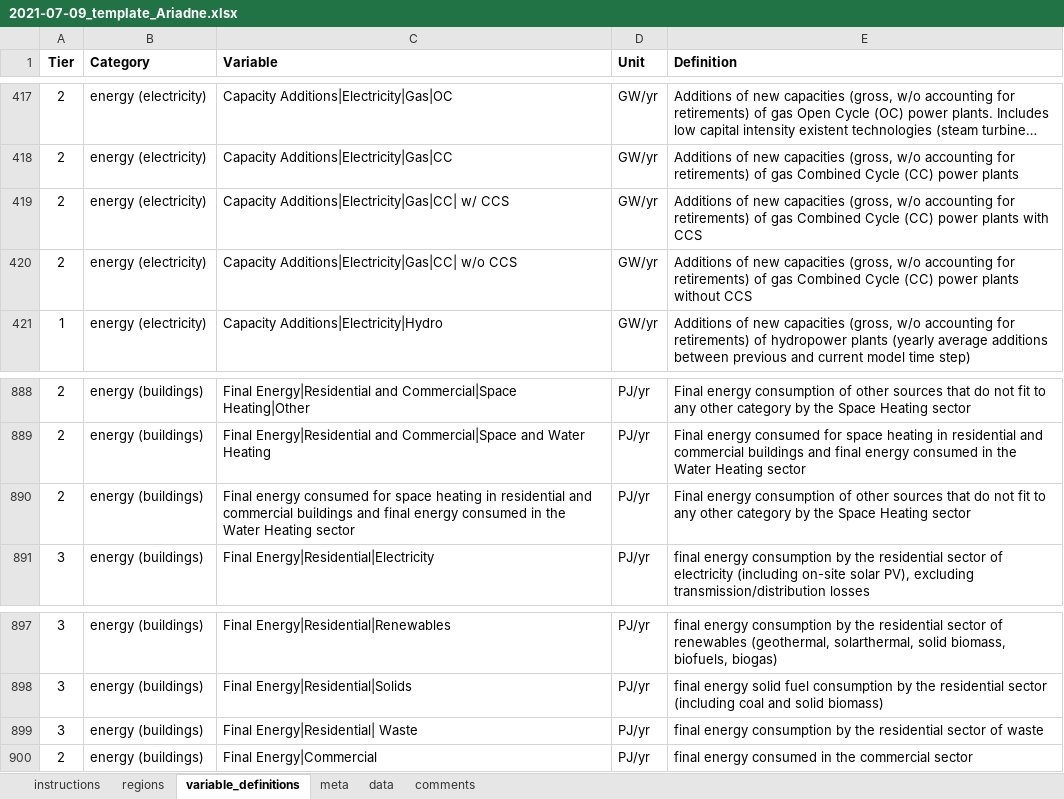
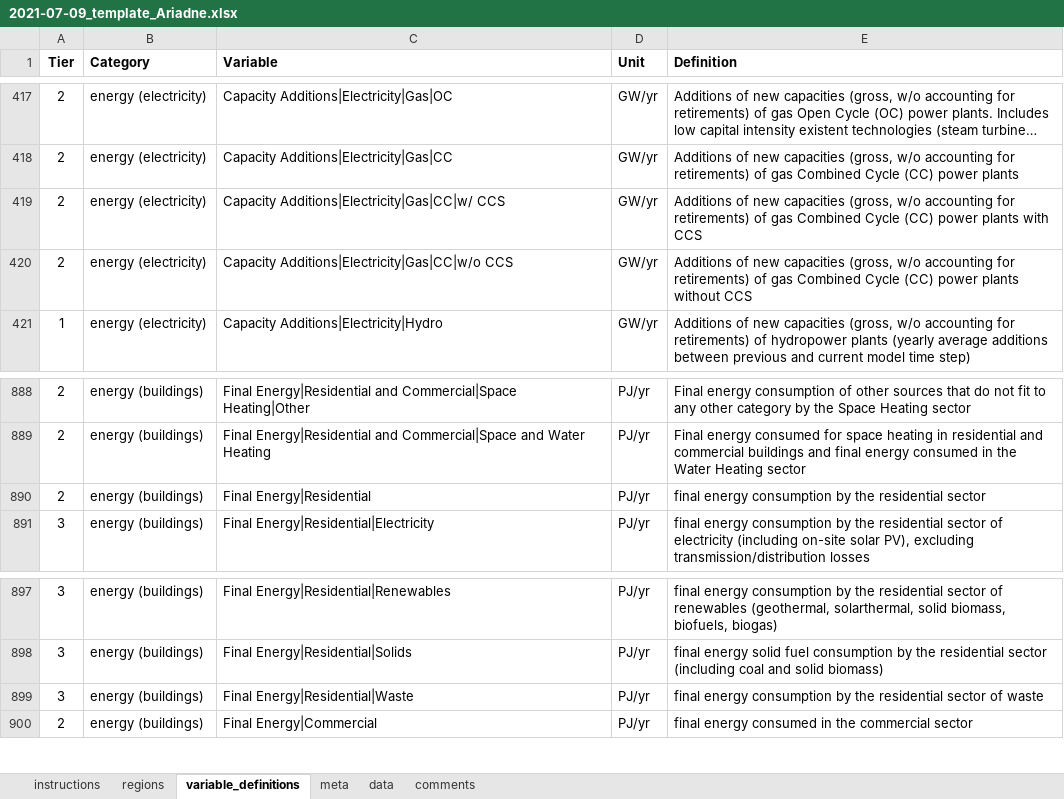
Before and after one commit to iiasa/ariadne-intern-workflow, an Excel workbook: attachments/2021-07-09_template_Ariadne.xlsx, sheet variable_definitions, drawn as a sheet; only a part is shown, gaps mark what is left out; long unchanged cells end in …; values as stored, in another font and other column widths than the file's, no borders; charts and pictures not drawn; the diff names each change by its address in the sheet, - before the commit and + after, or states it on an @@ line.

Commit message:
Correct errors in the latest variable template file

```diff
--- a/attachments/2021-07-09_template_Ariadne.xlsx (sheet variable_definitions)
+++ b/attachments/2021-07-09_template_Ariadne.xlsx (sheet variable_definitions)
-C419 (Variable): Capacity Additions|Electricity|Gas|CC| w/ CCS
+C419 (Variable): Capacity Additions|Electricity|Gas|CC|w/ CCS
-C420 (Variable): Capacity Additions|Electricity|Gas|CC| w/o CCS
+C420 (Variable): Capacity Additions|Electricity|Gas|CC|w/o CCS
-C890 (Variable): Final energy consumed for space heating in residential and commercial buildings and final energy consumed in the Water Heating sector
+C890 (Variable): Final Energy|Residential
-E890 (Definition): Final energy consumption of other sources that do not fit to any other category by the Space Heating sector
+E890 (Definition): final energy consumption by the residential sector
-C899 (Variable): Final Energy|Residential| Waste
+C899 (Variable): Final Energy|Residential|Waste
```
Also changed, not shown: charts or pictures, 1 other file.
